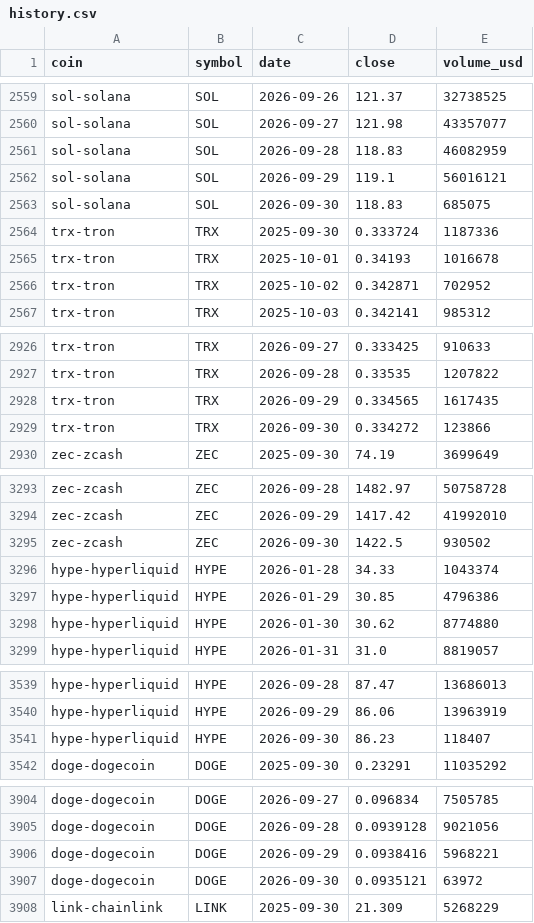
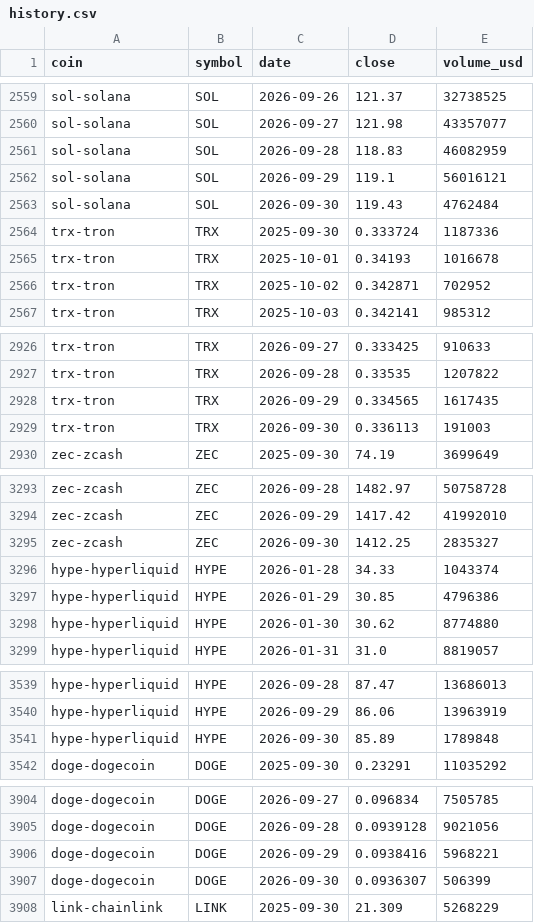
Before and after one commit to harsh-github007/Digital-Currency, a CSV file: data/history.csv, drawn as a sheet; only a part is shown, gaps mark what is left out; the diff covers the shown part only.

```diff
--- a/data/history.csv
+++ b/data/history.csv
@@ -2562,3 +2562,3 @@ sol-solana,SOL,2026-09-28,118.83,46082959
 sol-solana,SOL,2026-09-29,119.1,56016121
-sol-solana,SOL,2026-09-30,118.83,685075
+sol-solana,SOL,2026-09-30,119.43,4762484
 trx-tron,TRX,2025-09-30,0.333724,1187336
@@ -2928,3 +2928,3 @@ trx-tron,TRX,2026-09-28,0.33535,1207822
 trx-tron,TRX,2026-09-29,0.334565,1617435
-trx-tron,TRX,2026-09-30,0.334272,123866
+trx-tron,TRX,2026-09-30,0.336113,191003
 zec-zcash,ZEC,2025-09-30,74.19,3699649
@@ -3294,3 +3294,3 @@ zec-zcash,ZEC,2026-09-28,1482.97,50758728
 zec-zcash,ZEC,2026-09-29,1417.42,41992010
-zec-zcash,ZEC,2026-09-30,1422.5,930502
+zec-zcash,ZEC,2026-09-30,1412.25,2835327
 hype-hyperliquid,HYPE,2026-01-28,34.33,1043374
@@ -3540,3 +3540,3 @@ hype-hyperliquid,HYPE,2026-09-28,87.47,13686013
 hype-hyperliquid,HYPE,2026-09-29,86.06,13963919
-hype-hyperliquid,HYPE,2026-09-30,86.23,118407
+hype-hyperliquid,HYPE,2026-09-30,85.89,1789848
 doge-dogecoin,DOGE,2025-09-30,0.23291,11035292
@@ -3906,3 +3906,3 @@ doge-dogecoin,DOGE,2026-09-28,0.0939128,9021056
 doge-dogecoin,DOGE,2026-09-29,0.0938416,5968221
-doge-dogecoin,DOGE,2026-09-30,0.0935121,63972
+doge-dogecoin,DOGE,2026-09-30,0.0936307,506399
 link-chainlink,LINK,2025-09-30,21.309,5268229
```
Also changed, not shown: 33 edited cells elsewhere in this file, 2 other files.
